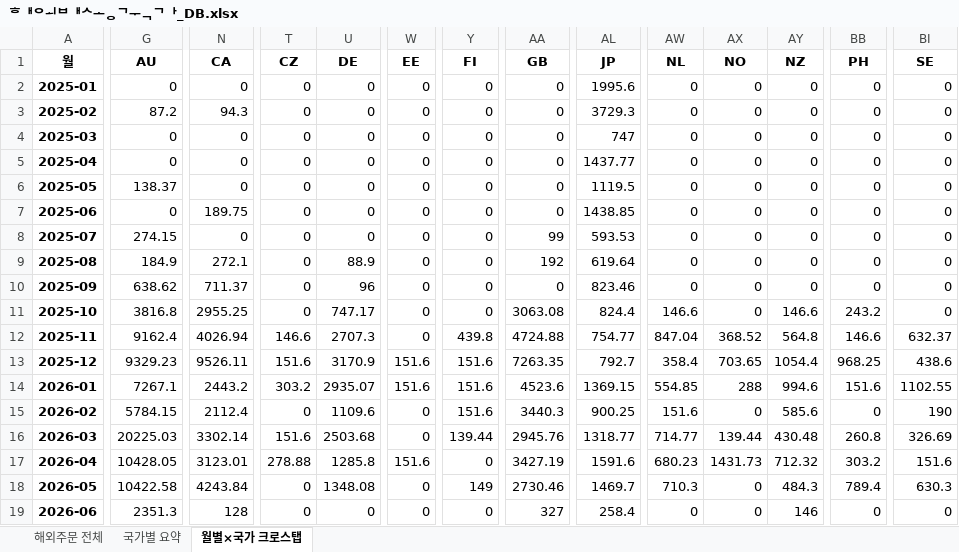
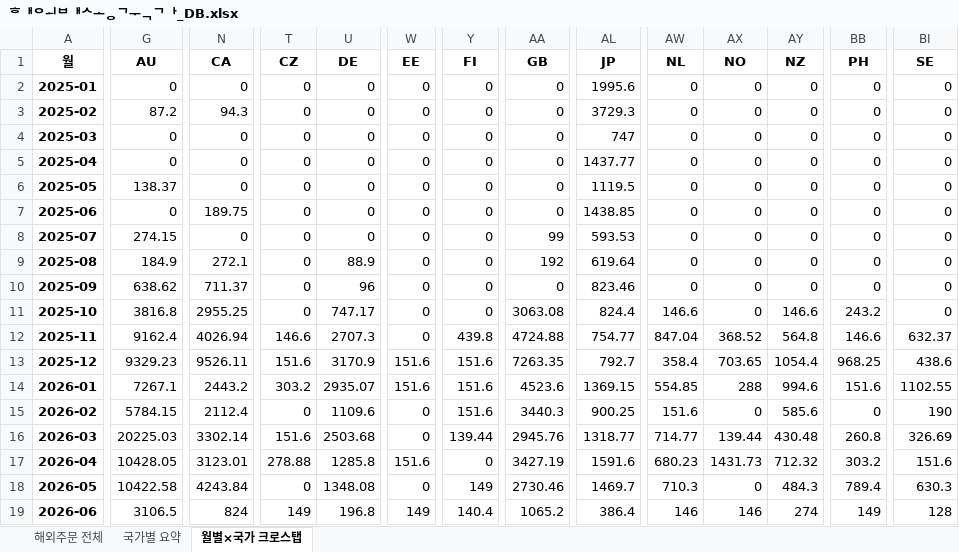
Before and after one commit to awakebydamonlee-create/sales-dashboard, an Excel workbook: 해외배송국가_DB.xlsx, sheet 월별×국가 크로스탭, drawn as a sheet; only a part is shown, gaps mark what is left out; values as stored, in another font and other column widths than the file's, no borders; the diff covers the shown part only; the diff names each change by its address in the sheet, - before the commit and + after, or states it on an @@ line.

```diff
--- a/해외배송국가_DB.xlsx (sheet 월별×국가 크로스탭)
+++ b/해외배송국가_DB.xlsx (sheet 월별×국가 크로스탭)
-G19 (AU): 2351.3
+G19 (AU): 3106.5
-N19 (CA): 128
+N19 (CA): 824
-T19 (CZ): 0
+T19 (CZ): 149
-U19 (DE): 0
+U19 (DE): 196.8
-W19 (EE): 0
+W19 (EE): 149
-Y19 (FI): 0
+Y19 (FI): 140.4
-AA19 (GB): 327
+AA19 (GB): 1065.2
-AL19 (JP): 258.4
+AL19 (JP): 386.4
-AW19 (NL): 0
+AW19 (NL): 146
-AX19 (NO): 0
+AX19 (NO): 146
-AY19 (NZ): 146
+AY19 (NZ): 274
-BB19 (PH): 0
+BB19 (PH): 149
-BI19 (SE): 0
+BI19 (SE): 128
```
Also changed, not shown: 2 edited cells elsewhere in this sheet, sheet 해외주문 전체, sheet 국가별 요약, 5 other files.
